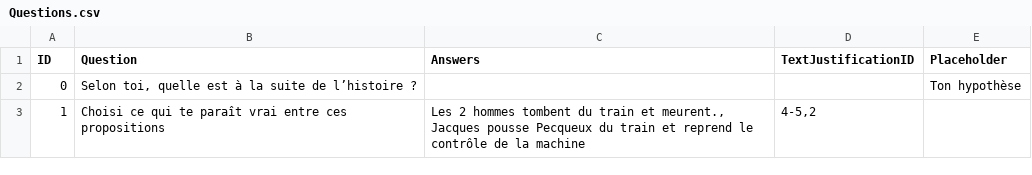
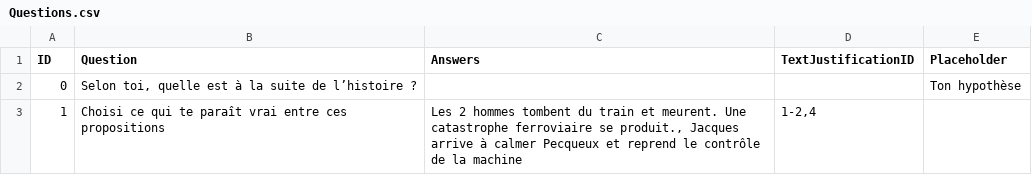
Before and after one commit to Ghostmoonk/La-bete-humaine, a CSV file: Assets/Resources/Questions.csv, drawn as a sheet.

```diff
--- a/Assets/Resources/Questions.csv
+++ b/Assets/Resources/Questions.csv
@@ -2,2 +2,2 @@ ID|Question|Answers|TextJustificationID|Placeholder
 0|Selon toi, quelle est à la suite de l’histoire ?|||Ton hypothèse
-1|Choisi ce qui te paraît vrai entre ces propositions|Les 2 hommes tombent du train et meurent.,  Jacques pousse Pecqueux du train et reprend le contrôle de la machine|4-5,2|
+1|Choisi ce qui te paraît vrai entre ces propositions|Les 2 hommes tombent du train et meurent. Une catastrophe ferroviaire se produit.,  Jacques arrive à calmer Pecqueux et reprend le contrôle de la machine|1-2,4|
```
Also changed, not shown: Assets/Resources/TextesTest.csv, 32 other files.
